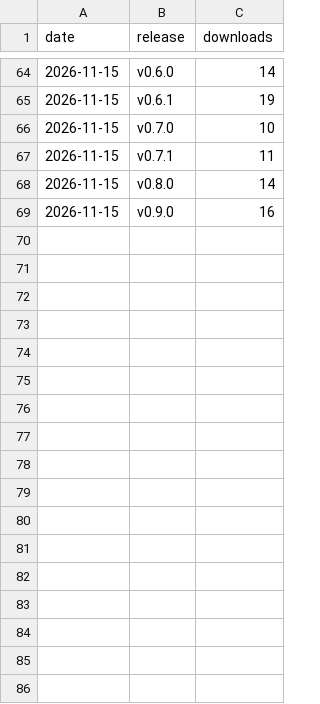
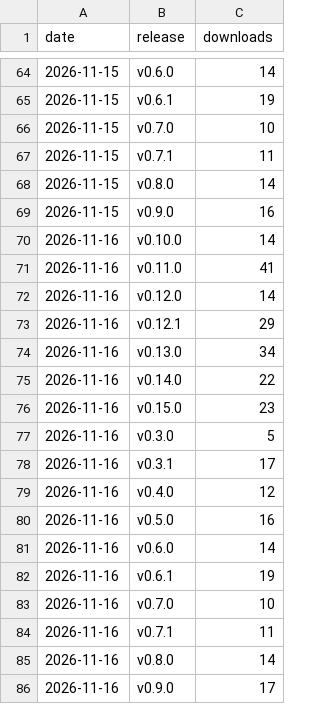
Before and after one commit to andredelgado/continente-mcp, a CSV file: extension-downloads.csv, drawn as a sheet; only a part is shown, gaps mark what is left out; the diff names each change by its address in the sheet, - before the commit and + after, or states it on an @@ line.

```diff
--- a/extension-downloads.csv
+++ b/extension-downloads.csv
+row 70: 2026-11-16 | v0.10.0 | 14
+row 71: 2026-11-16 | v0.11.0 | 41
+row 72: 2026-11-16 | v0.12.0 | 14
+row 73: 2026-11-16 | v0.12.1 | 29
+row 74: 2026-11-16 | v0.13.0 | 34
+row 75: 2026-11-16 | v0.14.0 | 22
+row 76: 2026-11-16 | v0.15.0 | 23
+row 77: 2026-11-16 | v0.3.0 | 5
+row 78: 2026-11-16 | v0.3.1 | 17
+row 79: 2026-11-16 | v0.4.0 | 12
+row 80: 2026-11-16 | v0.5.0 | 16
+row 81: 2026-11-16 | v0.6.0 | 14
+row 82: 2026-11-16 | v0.6.1 | 19
+row 83: 2026-11-16 | v0.7.0 | 10
+row 84: 2026-11-16 | v0.7.1 | 11
+row 85: 2026-11-16 | v0.8.0 | 14
+row 86: 2026-11-16 | v0.9.0 | 17
```
Also changed, not shown: npm-downloads.csv, referrers.csv, 1 other file.
